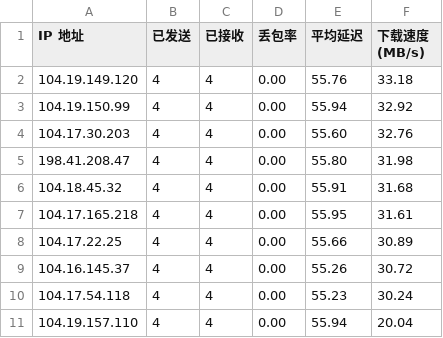
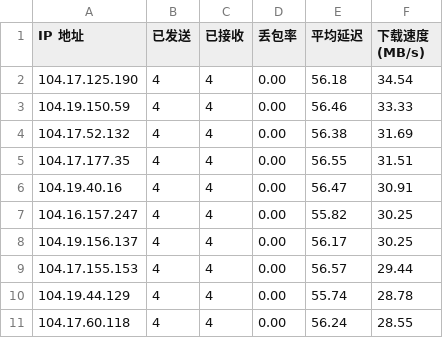
Before and after one commit to cooscode/IPDB, a CSV file: BestCF/ipv4.csv, drawn as a sheet.

Commit message:
Update BestCF/ipv4.csv - 2026-05-04 08:01:50

```diff
--- a/BestCF/ipv4.csv
+++ b/BestCF/ipv4.csv
@@ -1,11 +1,11 @@
 IP 地址,已发送,已接收,丢包率,平均延迟,下载速度 (MB/s)
-104.19.149.120,4,4,0.00,55.76,33.18
-104.19.150.99,4,4,0.00,55.94,32.92
-104.17.30.203,4,4,0.00,55.60,32.76
-198.41.208.47,4,4,0.00,55.80,31.98
-104.18.45.32,4,4,0.00,55.91,31.68
-104.17.165.218,4,4,0.00,55.95,31.61
-104.17.22.25,4,4,0.00,55.66,30.89
-104.16.145.37,4,4,0.00,55.26,30.72
-104.17.54.118,4,4,0.00,55.23,30.24
-104.19.157.110,4,4,0.00,55.94,20.04
+104.17.125.190,4,4,0.00,56.18,34.54
+104.19.150.59,4,4,0.00,56.46,33.33
+104.17.52.132,4,4,0.00,56.38,31.69
+104.17.177.35,4,4,0.00,56.55,31.51
+104.19.40.16,4,4,0.00,56.47,30.91
+104.16.157.247,4,4,0.00,55.82,30.25
+104.19.156.137,4,4,0.00,56.17,30.25
+104.17.155.153,4,4,0.00,56.57,29.44
+104.19.44.129,4,4,0.00,55.74,28.78
+104.17.60.118,4,4,0.00,56.24,28.55
```
